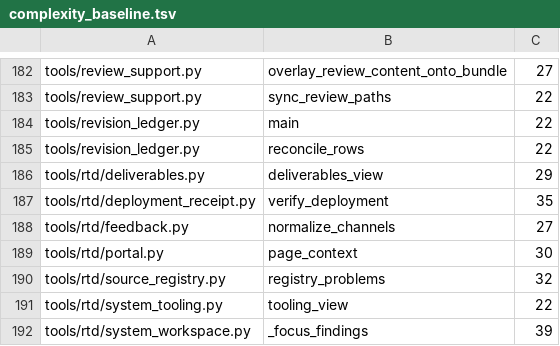
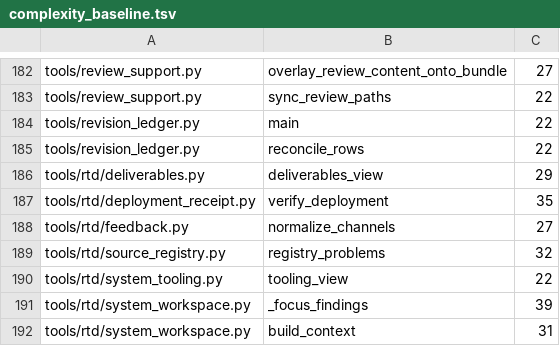
Before and after one commit to Bingboom/auto-manual, a TSV file: data/complexity_baseline.tsv, drawn as a sheet; only a part is shown, gaps mark what is left out; the shorter side is filled out with more unchanged rows.

```diff
--- a/data/complexity_baseline.tsv
+++ b/data/complexity_baseline.tsv
@@ -188,3 +188,2 @@ tools/rtd/deployment_receipt.py	verify_deployment	35
 tools/rtd/feedback.py	normalize_channels	27
-tools/rtd/portal.py	page_context	30
 tools/rtd/source_registry.py	registry_problems	32
```
Also changed, not shown: 32 other files.
